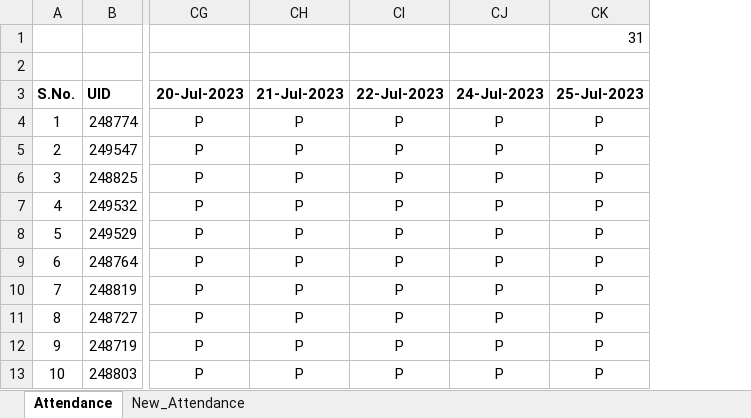
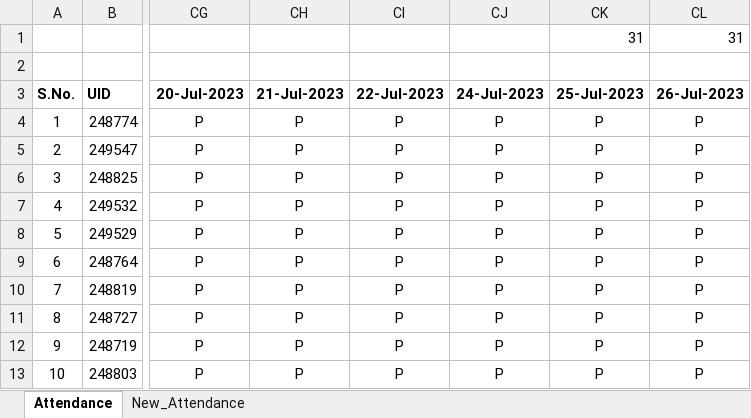
Before and after one commit to jagasia/ust1, an Excel workbook: Attendance_UST batch1 Jag.xlsx, sheet Attendance, drawn as a sheet; only a part is shown, gaps mark what is left out; values as stored, in another font and other column widths than the file's, no borders; the diff names each change by its address in the sheet, - before the commit and + after, or states it on an @@ line.

```diff
--- a/Attendance_UST batch1 Jag.xlsx (sheet Attendance)
+++ b/Attendance_UST batch1 Jag.xlsx (sheet Attendance)
+column CL (26-Jul-2023), row 1: 31; rows 4-13: all P
```
Also changed, not shown: 15 other files.
